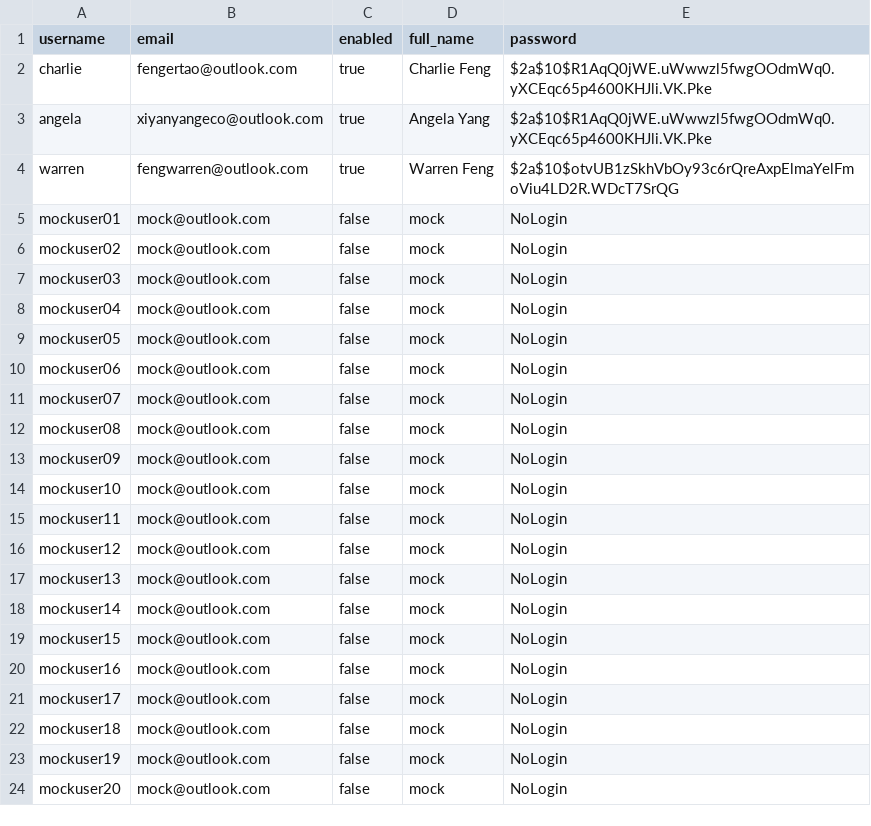
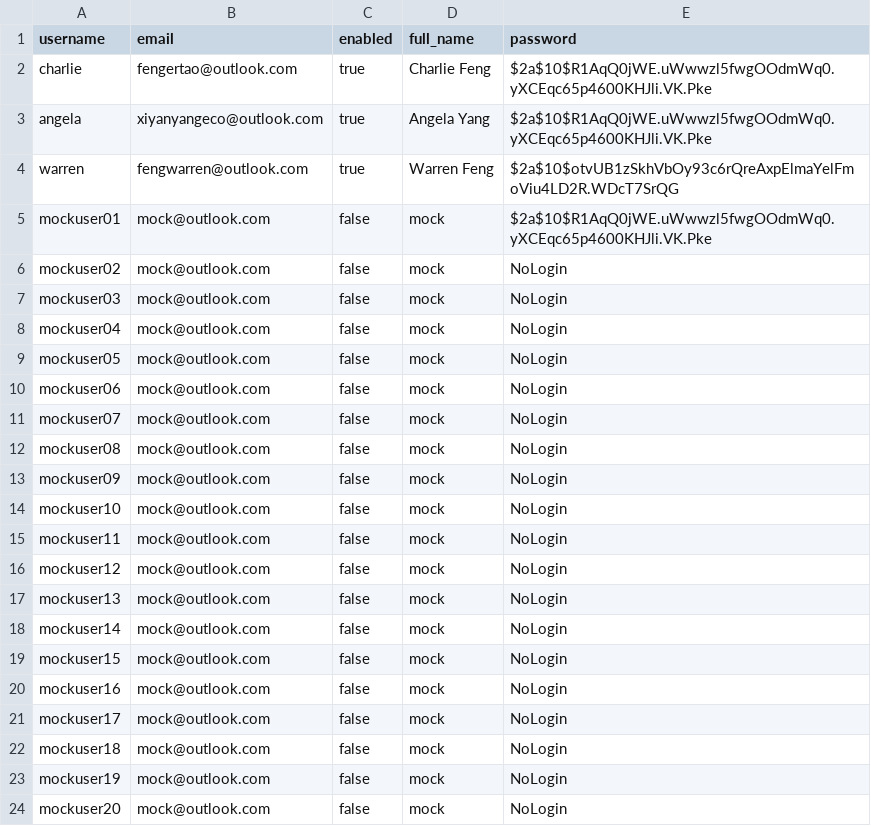
Before and after one commit to fengertao/SudokuMaster, a CSV file: src/main/resources/db/changelog/csv/user.csv, drawn as a sheet.

Commit message:
Login Unit Test

```diff
--- a/src/main/resources/db/changelog/csv/user.csv
+++ b/src/main/resources/db/changelog/csv/user.csv
@@ -4,3 +4,3 @@
 "warren","fengwarren@outlook.com","true","Warren Feng","$2a$10$otvUB1zSkhVbOy93c6rQreAxpElmaYelFmoViu4LD2R.WDcT7SrQG"
-"mockuser01","mock@outlook.com","false","mock","NoLogin"
+"mockuser01","mock@outlook.com","false","mock","$2a$10$R1AqQ0jWE.uWwwzl5fwgOOdmWq0.yXCEqc65p4600KHJli.VK.Pke"
 "mockuser02","mock@outlook.com","false","mock","NoLogin"
```
Also changed, not shown: 2 other files.
